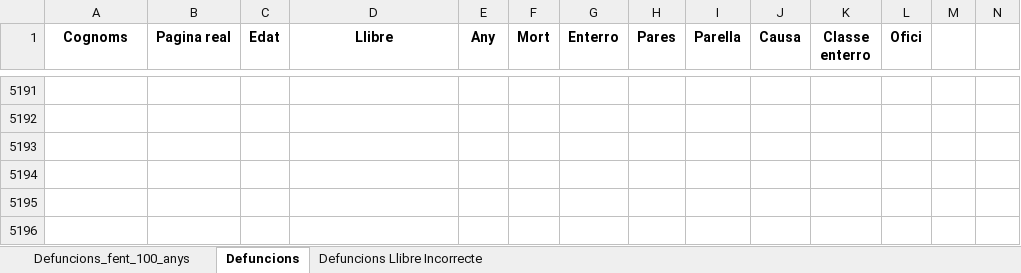
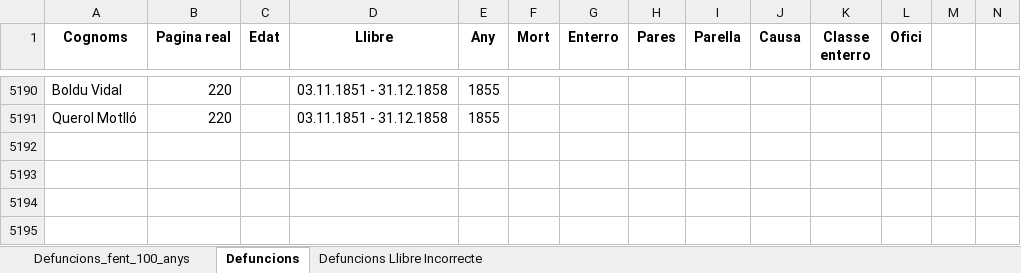
Before and after one commit to arbreFamiliar/DadesGenerals, an Excel workbook: Bisbats/Catalunya/Tarragona/Arbeca/Sacraments/Obits/Excel/Index_llibres_Digitals-Obits.xlsx, sheet Defuncions, drawn as a sheet; only a part is shown, gaps mark what is left out; the shorter side is filled out with more unchanged rows; values as stored, in another font and other column widths than the file's, no borders; addresses are those after the commit; the diff covers the shown part only; the diff names each change by its address in the sheet, - before the commit and + after, or states it on an @@ line.

```diff
--- a/Bisbats/Catalunya/Tarragona/Arbeca/Sacraments/Obits/Excel/Index_llibres_Digitals-Obits.xlsx (sheet Defuncions)
+++ b/Bisbats/Catalunya/Tarragona/Arbeca/Sacraments/Obits/Excel/Index_llibres_Digitals-Obits.xlsx (sheet Defuncions)
-row 5190: (empty)
+row 5190: Boldu Vidal | 220 |  | 03.11.1851 - 31.12.1858 | 1855
+row 5191: Querol Motlló | 220 |  | 03.11.1851 - 31.12.1858 | 1855
```
Also changed, not shown: 1 removed row and 135 edited cells elsewhere in this sheet.
